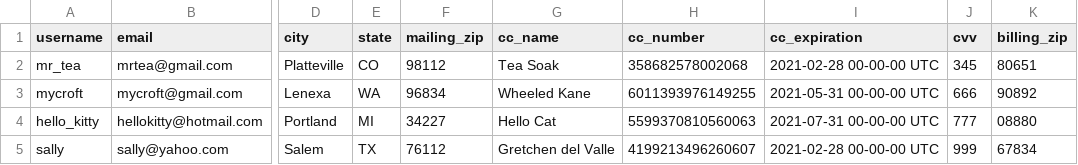
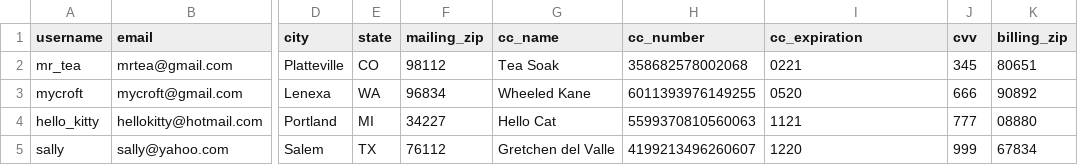
Before and after one commit to calopter/betsy, a CSV file: db/seed_data/users.csv, drawn as a sheet; only a part is shown, gaps mark what is left out; the diff names each change by its address in the sheet, - before the commit and + after, or states it on an @@ line.

Commit message:
adjusted seeds to pass current validations during initiation

```diff
--- a/db/seed_data/users.csv
+++ b/db/seed_data/users.csv
-I2 (cc_expiration): 2021-02-28 00-00-00 UTC
+I2 (cc_expiration): 0221
-I3 (cc_expiration): 2021-05-31 00-00-00 UTC
+I3 (cc_expiration): 0520
-I4 (cc_expiration): 2021-07-31 00-00-00 UTC
+I4 (cc_expiration): 1121
-I5 (cc_expiration): 2021-02-28 00-00-00 UTC
+I5 (cc_expiration): 1220
```
Also changed, not shown: db/seed_data/order_items.csv, db/seed_data/orders.csv, 3 other files.
